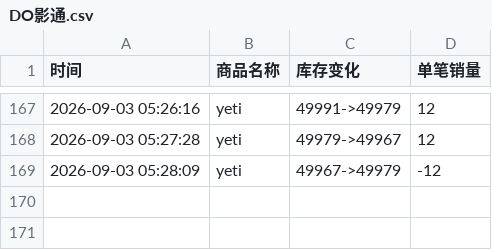
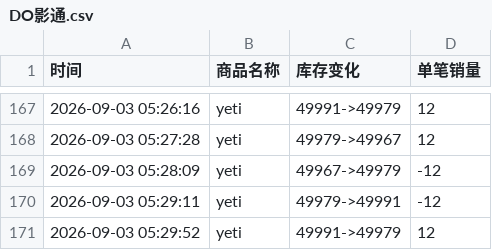
Before and after one commit to Juineii/do_yeti0905, a CSV file: DO影通.csv, drawn as a sheet; only a part is shown, gaps mark what is left out.

Commit message:
自动更新数据 2026-09-03 05:30:06

```diff
--- a/DO影通.csv
+++ b/DO影通.csv
@@ -169 +169,3 @@
 2026-09-03 05:28:09,yeti,49967->49979,-12
+2026-09-03 05:29:11,yeti,49979->49991,-12
+2026-09-03 05:29:52,yeti,49991->49979,12
```
